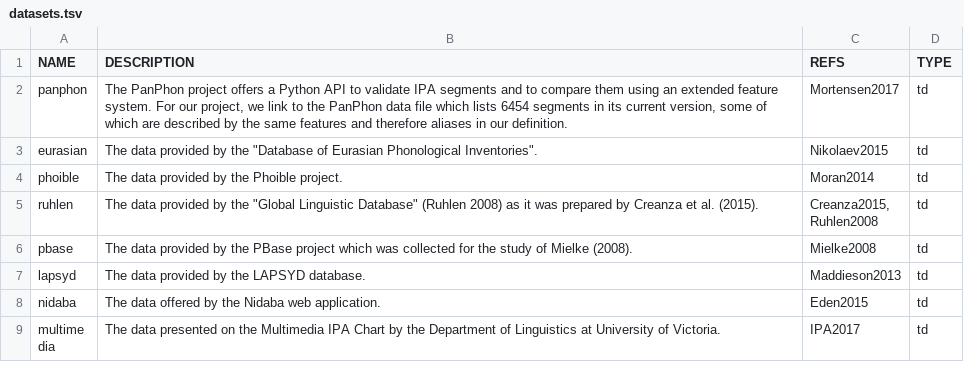
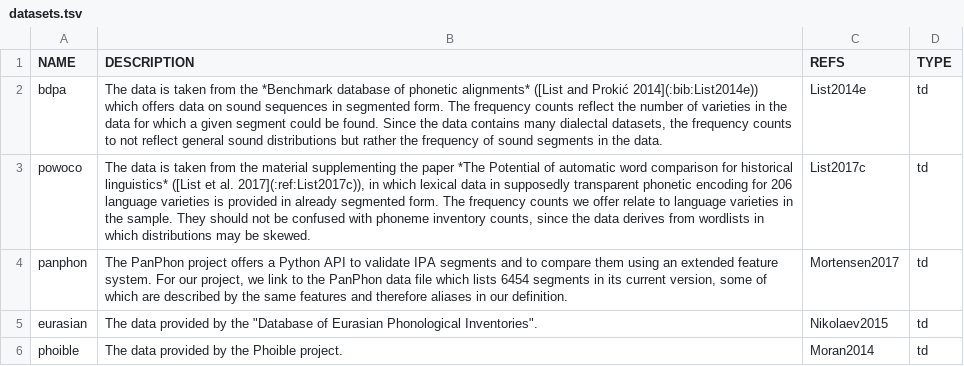
Before and after one commit to cldf-clts/clts-legacy, a TSV file: data/datasets.tsv, drawn as a sheet; only a part is shown; the shorter side is filled out with more unchanged rows.

```diff
--- a/data/datasets.tsv
+++ b/data/datasets.tsv
@@ -1,2 +1,4 @@
 NAME	DESCRIPTION	REFS	TYPE
+bdpa	The data is taken from the *Benchmark database of phonetic alignments* ([List and Prokić 2014](:bib:List2014e)) which offers data on sound sequences in segmented form. The frequency counts reflect the number of varieties in the data for which a given segment could be found. Since the data contains many dialectal datasets, the frequency counts to not reflect general sound distributions but rather the frequency of sound segments in the data.	List2014e	td
+powoco	The data is taken from the material supplementing the paper *The Potential of automatic word comparison for historical linguistics* ([List et al. 2017](:ref:List2017c)), in which lexical data in supposedly transparent phonetic encoding for 206 language varieties is provided in already segmented form. The frequency counts we offer relate to language varieties in the sample. They should not be confused with phoneme inventory counts, since the data derives from wordlists in which distributions may be skewed.	List2017c	td
 panphon	The PanPhon project offers a Python API to validate IPA segments and to compare them using an extended feature system. For our project, we link to the PanPhon data file which lists 6454 segments in its current version, some of which are described by the same features and therefore aliases in our definition.	Mortensen2017	td
```
Also changed, not shown: src/pyclts/transcriptiondata/eurasian.tsv, src/pyclts/transcriptiondata/lapsyd.tsv, 15 other files.
